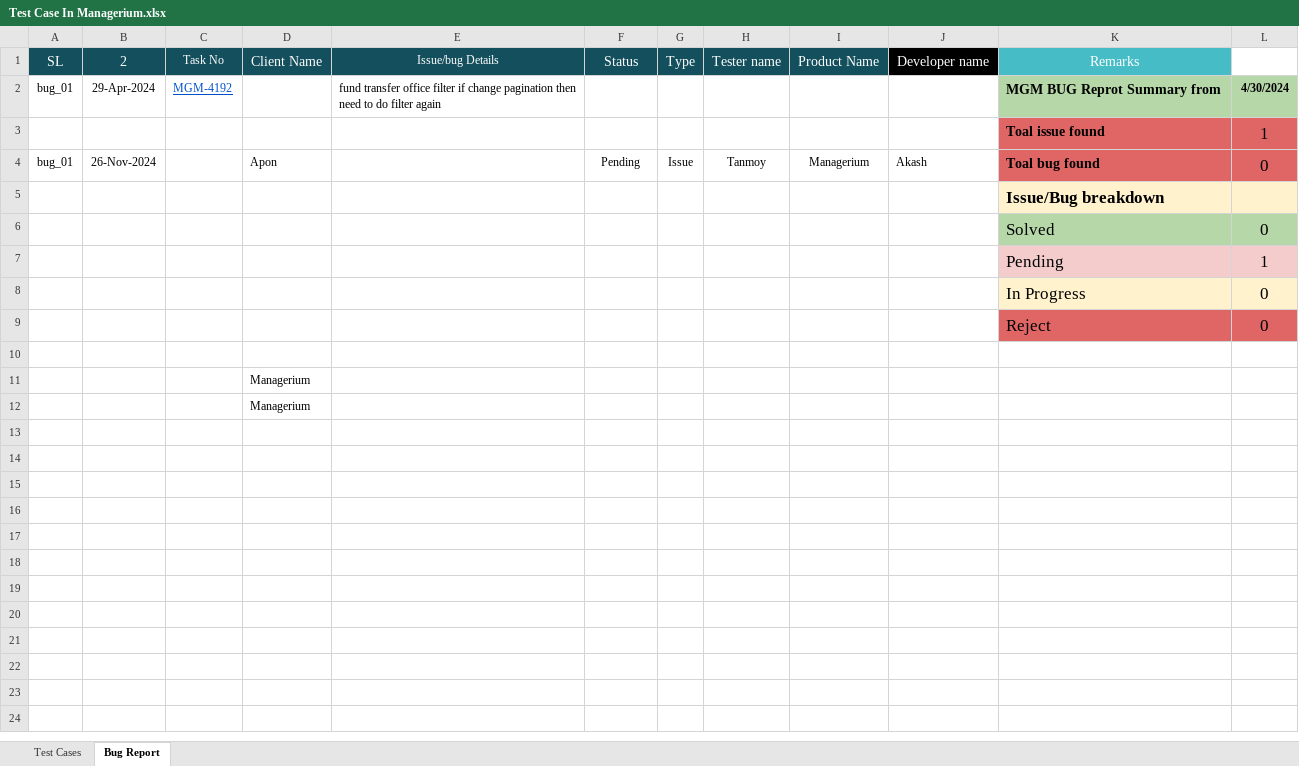
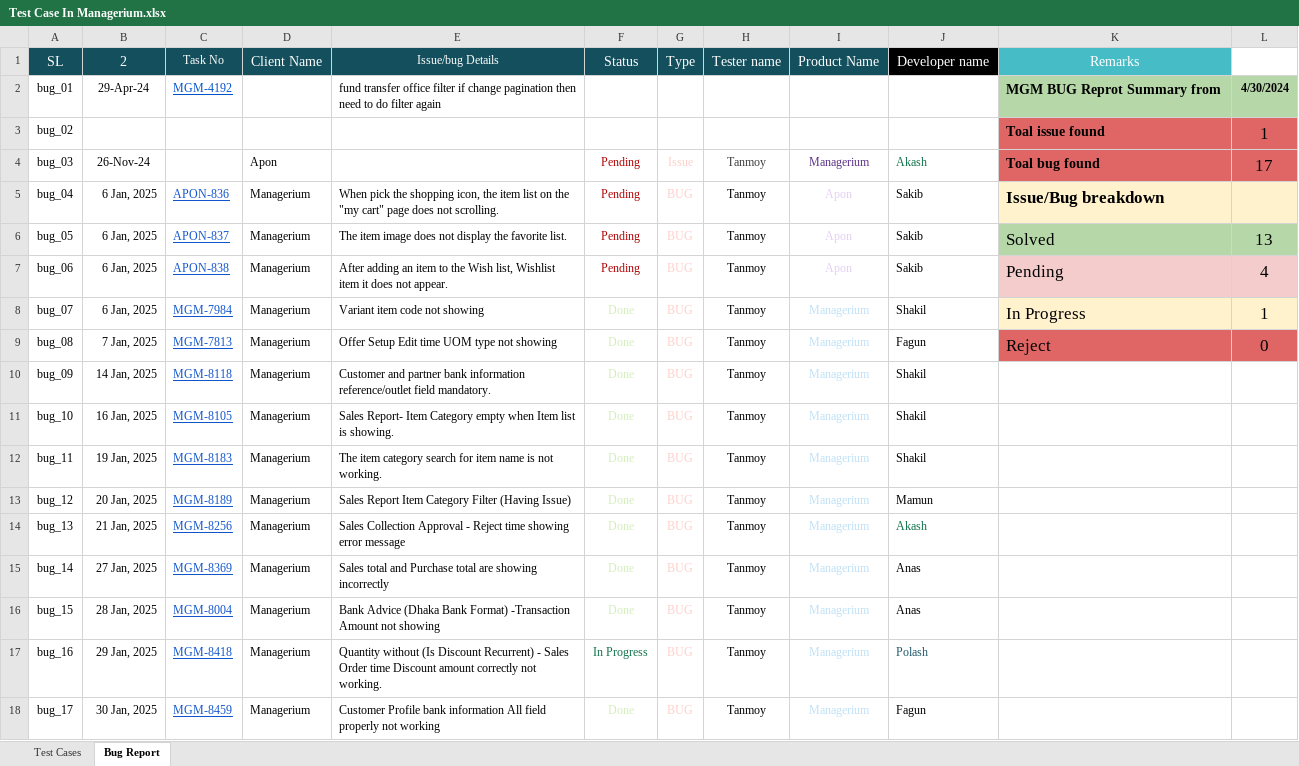
Before and after one commit to TanmoyDatta/Managerium, an Excel workbook: Test Case In Managerium.xlsx, sheet Bug Report, drawn as a sheet; only a part is shown; values as stored, in another font and other column widths than the file's, no borders; removed rows and columns are numbered as before the commit, all else as after; the diff covers the shown part only; the diff names each change by its address in the sheet, - before the commit and + after, or states it on an @@ line.

Commit message:
test case bug report

```diff
--- a/Test Case In Managerium.xlsx (sheet Bug Report)
+++ b/Test Case In Managerium.xlsx (sheet Bug Report)
-B2 (2): 29-Apr-2024
+B2 (2): 29-Apr-24
-A3 (SL): (empty)
+A3 (SL): bug_02
-A4 (SL): bug_01
+A4 (SL): bug_03
-B4 (2): 26-Nov-2024
+B4 (2): 26-Nov-24
-F4 text colour: black
+F4 text colour: #B10202
-G4 text colour: black
+G4 text colour: #FFCFC9
-H4 text colour: black
+H4 text colour: #3D3D3D
-I4 text colour: black
+I4 text colour: #5A3286
-J4 text colour: black
+J4 text colour: #11734B
-L4: 0
+L4: 17
-row 5:  |  |  |  |  |  |  |  |  |  | Issue/Bug breakdown
-row 6:  |  |  |  |  |  |  |  |  |  | Solved | 0
-row 7:  |  |  |  |  |  |  |  |  |  | Pending | 1
-row 8:  |  |  |  |  |  |  |  |  |  | In Progress | 0
-row 9:  |  |  |  |  |  |  |  |  |  | Reject | 0
-row 5: (empty)
+row 5: bug_04 | 6 Jan, 2025 | APON-836 | Managerium | When pick the shopping icon, the item list on the "my cart" page does not scrolling. | Pending | BUG | Tanmoy | Apon | Sakib | Issue/Bug breakdown
-K5:L5 fill: none
+K5:L5 fill: #FFF2CC
-row 11:  |  |  | Managerium
-row 12:  |  |  | Managerium
+row 6: bug_05 | 6 Jan, 2025 | APON-837 | Managerium | The item image does not display the favorite list. | Pending | BUG | Tanmoy | Apon | Sakib | Solved | 13
+row 7: bug_06 | 6 Jan, 2025 | APON-838 | Managerium | After adding an item to the Wish list, Wishlist item it does not appear. | Pending | BUG | Tanmoy | Apon | Sakib | Pending | 4
+row 8: bug_07 | 6 Jan, 2025 | MGM-7984 | Managerium | Variant item code not showing | Done | BUG | Tanmoy | Managerium | Shakil | In Progress | 1
+row 9: bug_08 | 7 Jan, 2025 | MGM-7813 | Managerium | Offer Setup Edit time UOM type not showing | Done | BUG | Tanmoy | Managerium | Fagun | Reject | 0
+row 10: bug_09 | 14 Jan, 2025 | MGM-8118 | Managerium | Customer and partner bank information reference/outlet field mandatory. | Done | BUG | Tanmoy | Managerium | Shakil
+row 11: bug_10 | 16 Jan, 2025 | MGM-8105 | Managerium | Sales Report- Item Category empty when Item list is showing. | Done | BUG | Tanmoy | Managerium | Shakil
+row 12: bug_11 | 19 Jan, 2025 | MGM-8183 | Managerium | The item category search for item name is not working. | Done | BUG | Tanmoy | Managerium | Shakil
+row 13: bug_12 | 20 Jan, 2025 | MGM-8189 | Managerium | Sales Report Item Category Filter (Having Issue) | Done | BUG | Tanmoy | Managerium | Mamun
+row 14: bug_13 | 21 Jan, 2025 | MGM-8256 | Managerium | Sales Collection Approval - Reject time showing error message | Done | BUG | Tanmoy | Managerium | Akash
+row 15: bug_14 | 27 Jan, 2025 | MGM-8369 | Managerium | Sales total and Purchase total are showing incorrectly | Done | BUG | Tanmoy | Managerium | Anas
+row 16: bug_15 | 28 Jan, 2025 | MGM-8004 | Managerium | Bank Advice (Dhaka Bank Format) -Transaction Amount not showing | Done | BUG | Tanmoy | Managerium | Anas
+row 17: bug_16 | 29 Jan, 2025 | MGM-8418 | Managerium | Quantity without (Is Discount Recurrent) - Sales Order time Discount amount correctly not working. | In Progress | BUG | Tanmoy | Managerium | Polash
+row 18: bug_17 | 30 Jan, 2025 | MGM-8459 | Managerium | Customer Profile bank information All field properly not working | Done | BUG | Tanmoy | Managerium | Fagun
```
Also changed, not shown: 3 added rows elsewhere in this sheet, formulas that keep their value.
